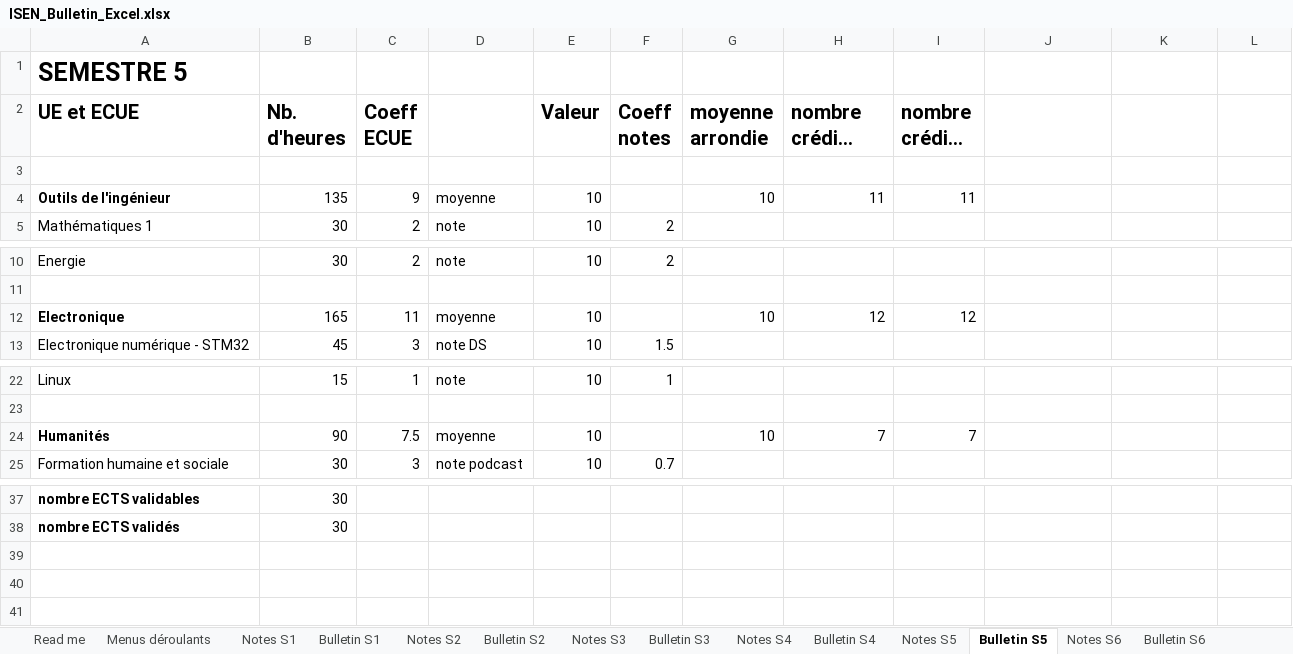
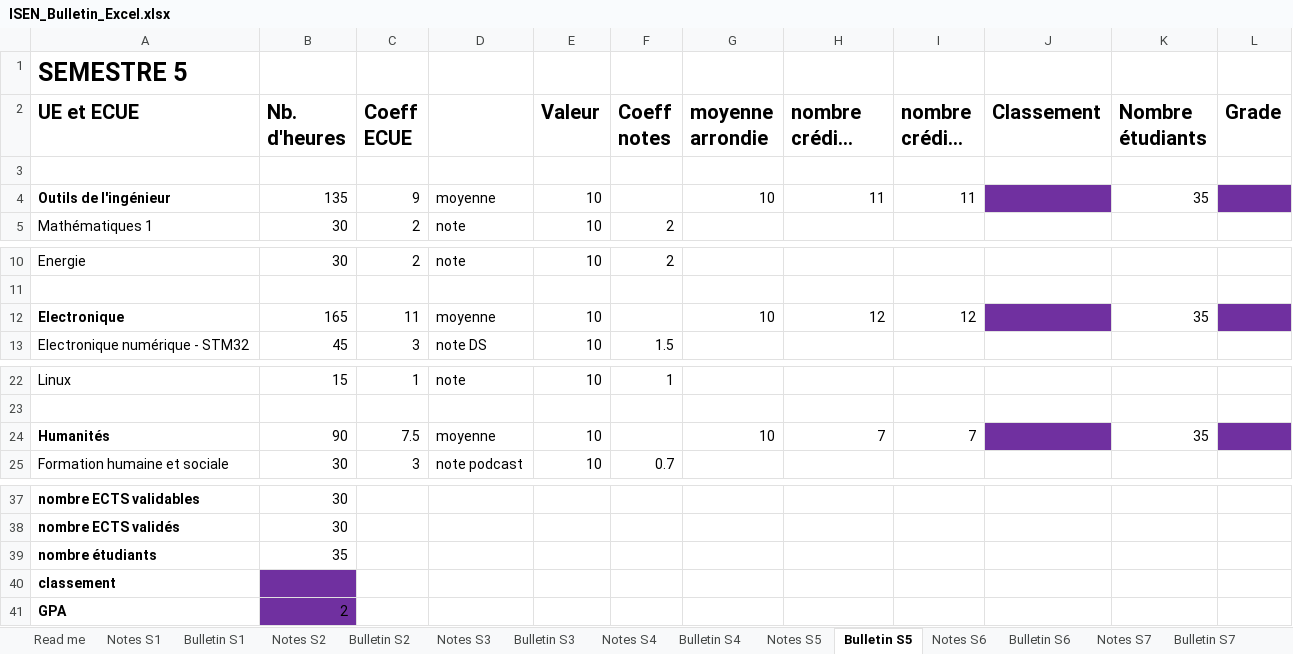
Before and after one commit to arthur5775/ISEN_Bulletin_Excel, an Excel workbook: ISEN_Bulletin_Excel.xlsx, sheet Bulletin S5, drawn as a sheet; only a part is shown, gaps mark what is left out; long unchanged cells end in …; values as stored, in another font and other column widths than the file's, no borders; conditional formats not drawn; the diff names each change by its address in the sheet, - before the commit and + after, or states it on an @@ line.

```diff
--- a/ISEN_Bulletin_Excel.xlsx (sheet Bulletin S5)
+++ b/ISEN_Bulletin_Excel.xlsx (sheet Bulletin S5)
@@ sheet tab hidden: Menus déroulants @@
-J2: (empty)
+J2: Classement
-K2: (empty)
+K2: Nombre étudiants
-L2: (empty)
+L2: Grade
-J4 fill: none
+J4 fill: #7030A0
-K4 (Nombre étudiants): (empty)
+K4 (Nombre étudiants): 35
-L4 fill: none
+L4 fill: #7030A0
-J12 fill: none
+J12 fill: #7030A0
-K12 (Nombre étudiants): (empty)
+K12 (Nombre étudiants): 35
-L12 fill: none
+L12 fill: #7030A0
-J24 fill: none
+J24 fill: #7030A0
-K24 (Nombre étudiants): (empty)
+K24 (Nombre étudiants): 35
-L24 fill: none
+L24 fill: #7030A0
+row 39: nombre étudiants | 35
+row 40: classement
+row 41: GPA | 2
```
Also changed, not shown: sheet Read me, sheet Bulletin S6, sheet Bulletin S10, sheet Bulletin S8, sheet Bulletin S9, sheet Bulletin S4, 4 more sheets, formulas that keep their value, charts or pictures.
